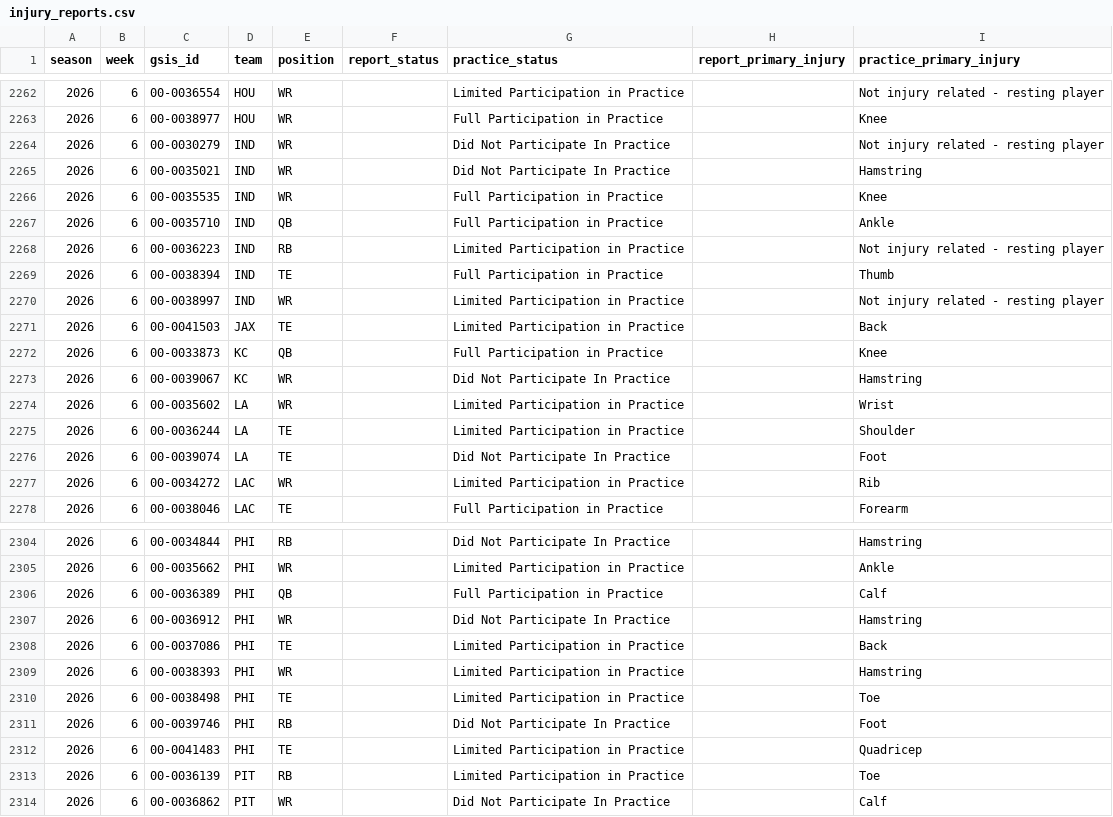
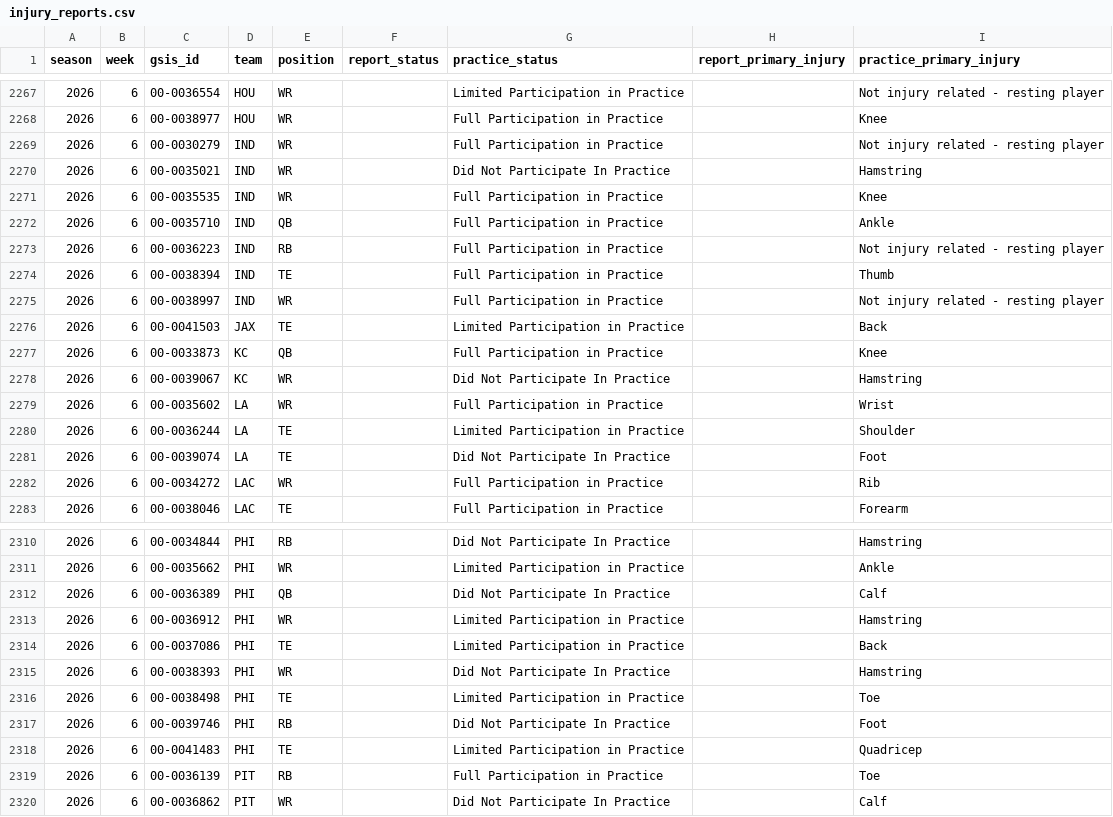
Before and after one commit to supyo29/bloodline-bowl, a CSV file: lib/role-calibration/data/injury_reports.csv, drawn as a sheet; only a part is shown, gaps mark what is left out; the diff covers the shown part only.

```diff
--- a/lib/role-calibration/data/injury_reports.csv
+++ b/lib/role-calibration/data/injury_reports.csv
@@ -2263,3 +2268,3 @@
 2026,6,"00-0038977","HOU","WR",,"Full Participation in Practice",,"Knee"
-2026,6,"00-0030279","IND","WR",,"Did Not Participate In Practice",,"Not injury related - resting player"
+2026,6,"00-0030279","IND","WR",,"Full Participation in Practice",,"Not injury related - resting player"
 2026,6,"00-0035021","IND","WR",,"Did Not Participate In Practice",,"Hamstring"
@@ -2267,5 +2272,5 @@
 2026,6,"00-0035710","IND","QB",,"Full Participation in Practice",,"Ankle"
-2026,6,"00-0036223","IND","RB",,"Limited Participation in Practice",,"Not injury related - resting player"
+2026,6,"00-0036223","IND","RB",,"Full Participation in Practice",,"Not injury related - resting player"
 2026,6,"00-0038394","IND","TE",,"Full Participation in Practice",,"Thumb"
-2026,6,"00-0038997","IND","WR",,"Limited Participation in Practice",,"Not injury related - resting player"
+2026,6,"00-0038997","IND","WR",,"Full Participation in Practice",,"Not injury related - resting player"
 2026,6,"00-0041503","JAX","TE",,"Limited Participation in Practice",,"Back"
@@ -2273,6 +2278,6 @@
 2026,6,"00-0039067","KC","WR",,"Did Not Participate In Practice",,"Hamstring"
-2026,6,"00-0035602","LA","WR",,"Limited Participation in Practice",,"Wrist"
+2026,6,"00-0035602","LA","WR",,"Full Participation in Practice",,"Wrist"
 2026,6,"00-0036244","LA","TE",,"Limited Participation in Practice",,"Shoulder"
 2026,6,"00-0039074","LA","TE",,"Did Not Participate In Practice",,"Foot"
-2026,6,"00-0034272","LAC","WR",,"Limited Participation in Practice",,"Rib"
+2026,6,"00-0034272","LAC","WR",,"Full Participation in Practice",,"Rib"
 2026,6,"00-0038046","LAC","TE",,"Full Participation in Practice",,"Forearm"
@@ -2305,6 +2311,6 @@
 2026,6,"00-0035662","PHI","WR",,"Limited Participation in Practice",,"Ankle"
-2026,6,"00-0036389","PHI","QB",,"Full Participation in Practice",,"Calf"
-2026,6,"00-0036912","PHI","WR",,"Did Not Participate In Practice",,"Hamstring"
+2026,6,"00-0036389","PHI","QB",,"Did Not Participate In Practice",,"Calf"
+2026,6,"00-0036912","PHI","WR",,"Limited Participation in Practice",,"Hamstring"
 2026,6,"00-0037086","PHI","TE",,"Limited Participation in Practice",,"Back"
-2026,6,"00-0038393","PHI","WR",,"Limited Participation in Practice",,"Hamstring"
+2026,6,"00-0038393","PHI","WR",,"Did Not Participate In Practice",,"Hamstring"
 2026,6,"00-0038498","PHI","TE",,"Limited Participation in Practice",,"Toe"
@@ -2312,3 +2318,3 @@
 2026,6,"00-0041483","PHI","TE",,"Limited Participation in Practice",,"Quadricep"
-2026,6,"00-0036139","PIT","RB",,"Limited Participation in Practice",,"Toe"
+2026,6,"00-0036139","PIT","RB",,"Full Participation in Practice",,"Toe"
 2026,6,"00-0036862","PIT","WR",,"Did Not Participate In Practice",,"Calf"
```
Also changed, not shown: 20 added rows and 11 edited cells elsewhere in this file, lib/role-calibration/data/role_profile_asof.csv, 2 other files.
